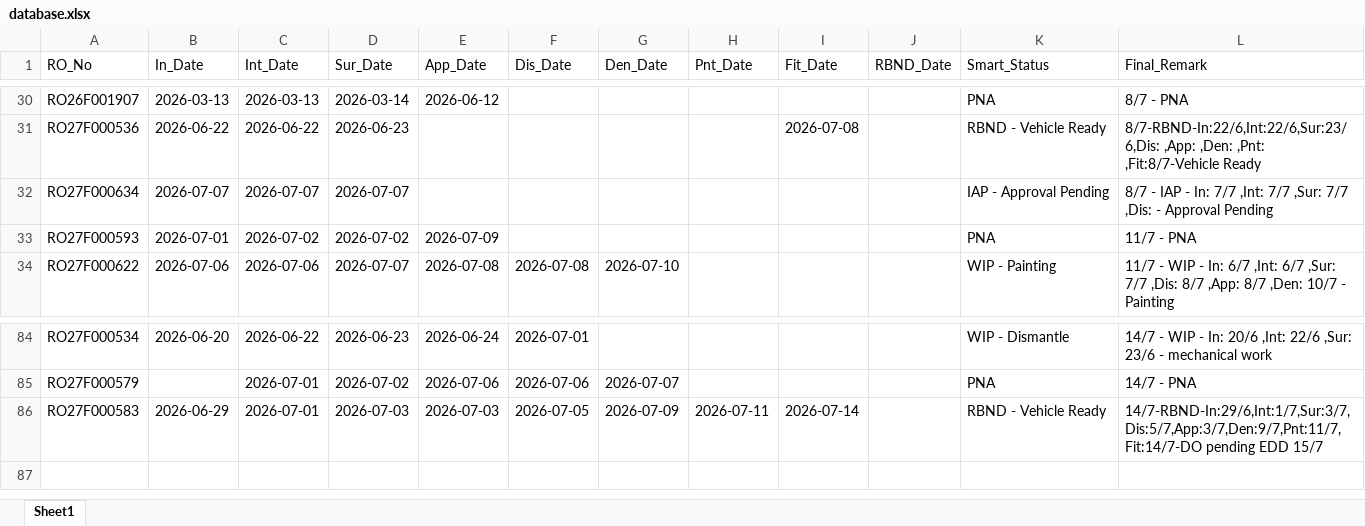
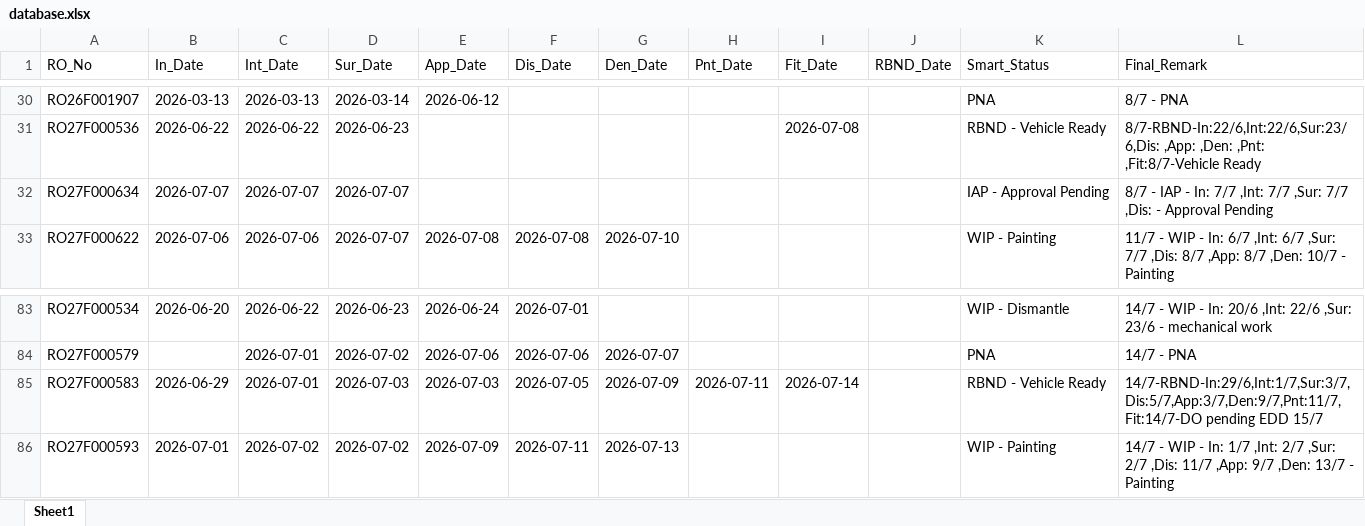
Before and after one commit to mowais05/Remark_update, an Excel workbook: database.xlsx, sheet Sheet1, drawn as a sheet; only a part is shown, gaps mark what is left out; values as stored, in another font and other column widths than the file's, no borders; removed rows and columns are numbered as before the commit, all else as after; the diff names each change by its address in the sheet, - before the commit and + after, or states it on an @@ line.

Commit message:
Update Database

```diff
--- a/database.xlsx (sheet Sheet1)
+++ b/database.xlsx (sheet Sheet1)
-row 33: RO27F000593 | 2026-07-01 | 2026-07-02 | 2026-07-02 | 2026-07-09 |  |  |  |  |  | PNA | 11/7 - PNA
+row 86: RO27F000593 | 2026-07-01 | 2026-07-02 | 2026-07-02 | 2026-07-09 | 2026-07-11 | 2026-07-13 |  |  |  | WIP - Painting | 14/7 - WIP - In: 1/7 ,Int: 2/7 ,Sur: 2/7 ,Dis: 11/7 ,App: 9/7 ,Den: 13/7 - Painting
```
